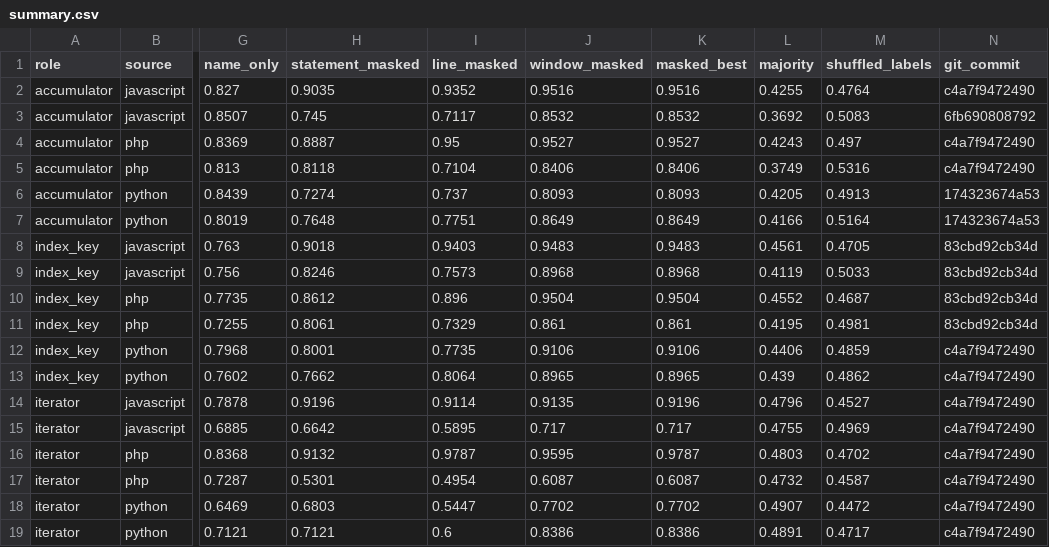
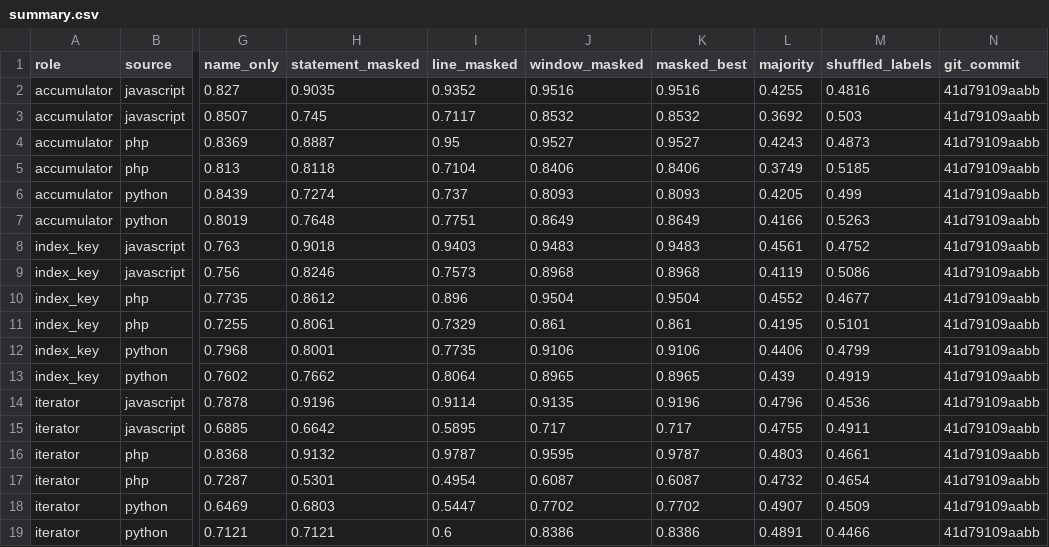
Before and after one commit to nolanlwin/code-model-interpretability, a CSV file: results/lp4fm/summary.csv, drawn as a sheet; only a part is shown, gaps mark what is left out; the diff names each change by its address in the sheet, - before the commit and + after, or states it on an @@ line.

```diff
--- a/results/lp4fm/summary.csv
+++ b/results/lp4fm/summary.csv
-M2 (shuffled_labels): 0.4764
+M2 (shuffled_labels): 0.4816
-N2 (git_commit): c4a7f9472490
+N2 (git_commit): 41d79109aabb
-M3 (shuffled_labels): 0.5083
+M3 (shuffled_labels): 0.503
-N3 (git_commit): 6fb690808792
+N3 (git_commit): 41d79109aabb
-M4 (shuffled_labels): 0.497
+M4 (shuffled_labels): 0.4873
-N4:N5 (git_commit): c4a7f9472490
+N4:N5 (git_commit): 41d79109aabb
-M5 (shuffled_labels): 0.5316
+M5 (shuffled_labels): 0.5185
-M6 (shuffled_labels): 0.4913
+M6 (shuffled_labels): 0.499
-N6:N7 (git_commit): 174323674a53
+N6:N7 (git_commit): 41d79109aabb
-M7 (shuffled_labels): 0.5164
+M7 (shuffled_labels): 0.5263
-M8 (shuffled_labels): 0.4705
+M8 (shuffled_labels): 0.4752
-N8:N11 (git_commit): 83cbd92cb34d
+N8:N11 (git_commit): 41d79109aabb
-M9 (shuffled_labels): 0.5033
+M9 (shuffled_labels): 0.5086
-M10 (shuffled_labels): 0.4687
+M10 (shuffled_labels): 0.4677
-M11 (shuffled_labels): 0.4981
+M11 (shuffled_labels): 0.5101
-M12 (shuffled_labels): 0.4859
+M12 (shuffled_labels): 0.4799
-N12:N19 (git_commit): c4a7f9472490
+N12:N19 (git_commit): 41d79109aabb
-M13 (shuffled_labels): 0.4862
+M13 (shuffled_labels): 0.4919
-M14 (shuffled_labels): 0.4527
+M14 (shuffled_labels): 0.4536
-M15 (shuffled_labels): 0.4969
+M15 (shuffled_labels): 0.4911
-M16 (shuffled_labels): 0.4702
+M16 (shuffled_labels): 0.4661
-M17 (shuffled_labels): 0.4587
+M17 (shuffled_labels): 0.4654
-M18 (shuffled_labels): 0.4472
+M18 (shuffled_labels): 0.4509
-M19 (shuffled_labels): 0.4717
+M19 (shuffled_labels): 0.4466
```
Also changed, not shown: 4 other files.
